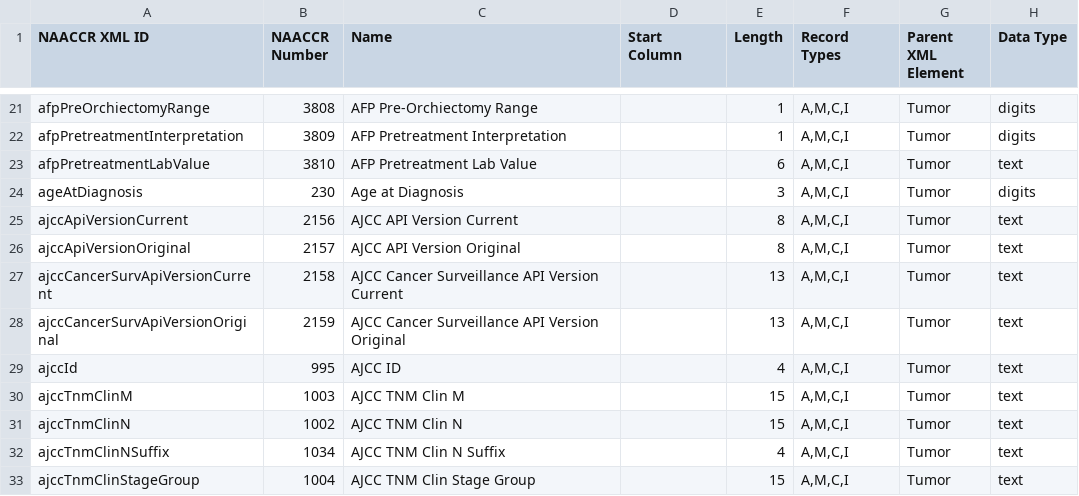
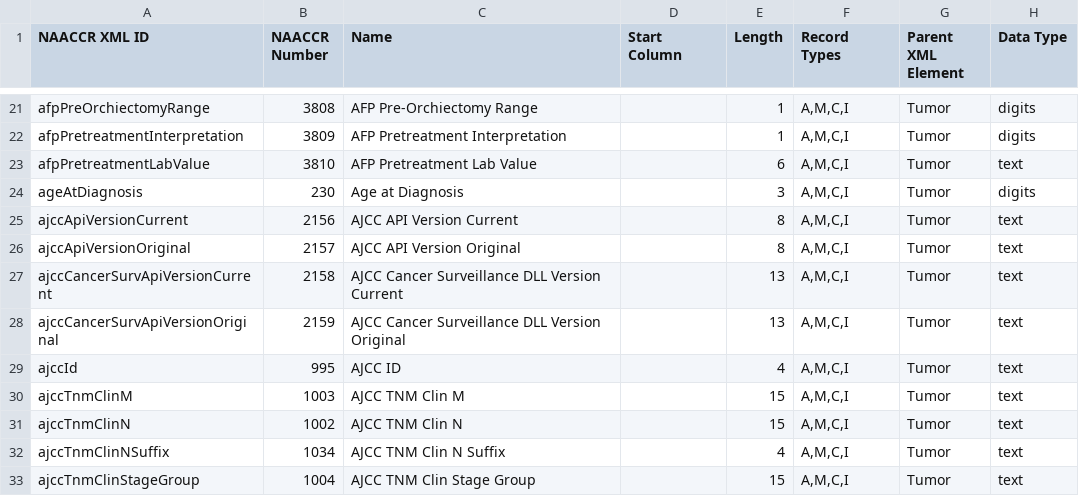
Before and after one commit to imsweb/naaccr-xml, a CSV file: docs/naaccr-xml-items-220.csv, drawn as a sheet; only a part is shown, gaps mark what is left out.

Commit message:
Replaced API by DLL into data items.

```diff
--- a/docs/naaccr-xml-items-220.csv
+++ b/docs/naaccr-xml-items-220.csv
@@ -26,4 +26,4 @@ ajccApiVersionCurrent,2156,"AJCC API Version Current",,8,"A,M,C,I",Tumor,text
 ajccApiVersionOriginal,2157,"AJCC API Version Original",,8,"A,M,C,I",Tumor,text
-ajccCancerSurvApiVersionCurrent,2158,"AJCC Cancer Surveillance API Version Current",,13,"A,M,C,I",Tumor,text
-ajccCancerSurvApiVersionOriginal,2159,"AJCC Cancer Surveillance API Version Original",,13,"A,M,C,I",Tumor,text
+ajccCancerSurvApiVersionCurrent,2158,"AJCC Cancer Surveillance DLL Version Current",,13,"A,M,C,I",Tumor,text
+ajccCancerSurvApiVersionOriginal,2159,"AJCC Cancer Surveillance DLL Version Original",,13,"A,M,C,I",Tumor,text
 ajccId,995,"AJCC ID",,4,"A,M,C,I",Tumor,text
```
Also changed, not shown: 2 other files.
